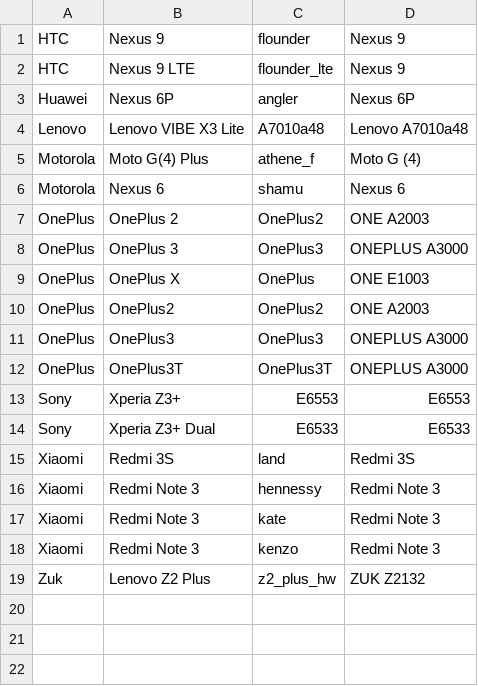
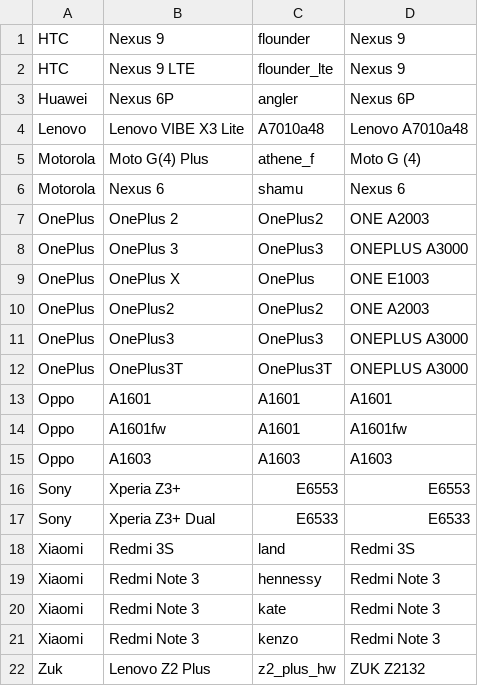
Before and after one commit to ManojGunkar/ExoPlayer-release-v2, a CSV file: BoomAndroid/openslplayer/src/main/assets/high_end_devices.csv, drawn as a sheet.

Commit message:
[Change] Added oppo phones to the list of high end devices.

```diff
--- a/BoomAndroid/openslplayer/src/main/assets/high_end_devices.csv
+++ b/BoomAndroid/openslplayer/src/main/assets/high_end_devices.csv
@@ -12,2 +12,5 @@ OnePlus,OnePlus3,OnePlus3,ONEPLUS A3000
 OnePlus,OnePlus3T,OnePlus3T,ONEPLUS A3000
+Oppo,A1601,A1601,A1601
+Oppo,A1601fw,A1601,A1601fw
+Oppo,A1603,A1603,A1603
 Sony,Xperia Z3+,E6553,E6553
```
